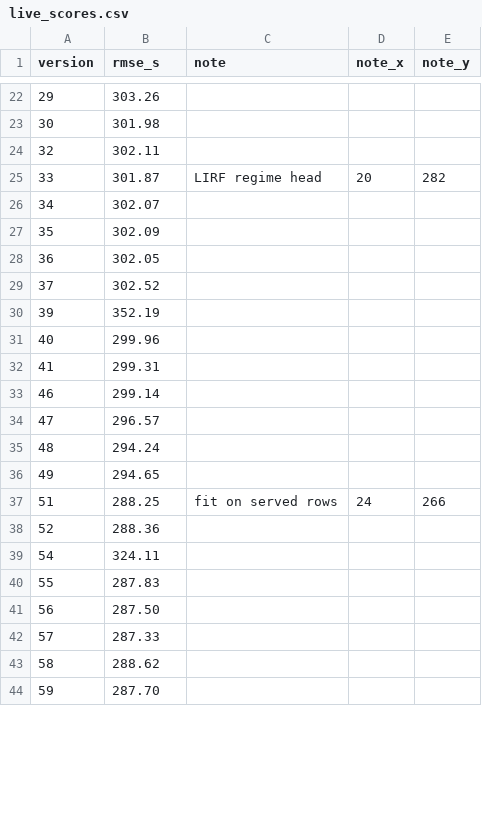
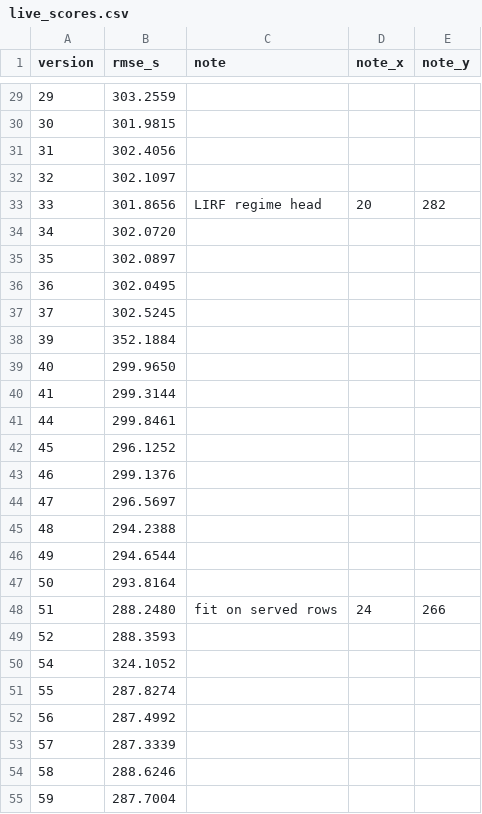
Before and after one commit to skylinkapi/prc-data-challenge-2026-kind-mango, a CSV file: paper/data/live_scores.csv, drawn as a sheet; only a part is shown, gaps mark what is left out; the diff covers the shown part only.

```diff
--- a/paper/data/live_scores.csv
+++ b/paper/data/live_scores.csv
@@ -22,23 +29,27 @@ version,rmse_s,note,note_x,note_y
-29,303.26,,,
-30,301.98,,,
-32,302.11,,,
-33,301.87,LIRF regime head,20,282
-34,302.07,,,
-35,302.09,,,
-36,302.05,,,
-37,302.52,,,
-39,352.19,,,
-40,299.96,,,
-41,299.31,,,
-46,299.14,,,
-47,296.57,,,
-48,294.24,,,
-49,294.65,,,
-51,288.25,fit on served rows,24,266
-52,288.36,,,
-54,324.11,,,
-55,287.83,,,
-56,287.50,,,
-57,287.33,,,
-58,288.62,,,
-59,287.70,,,
+29,303.2559,,,
+30,301.9815,,,
+31,302.4056,,,
+32,302.1097,,,
+33,301.8656,LIRF regime head,20,282
+34,302.0720,,,
+35,302.0897,,,
+36,302.0495,,,
+37,302.5245,,,
+39,352.1884,,,
+40,299.9650,,,
+41,299.3144,,,
+44,299.8461,,,
+45,296.1252,,,
+46,299.1376,,,
+47,296.5697,,,
+48,294.2388,,,
+49,294.6544,,,
+50,293.8164,,,
+51,288.2480,fit on served rows,24,266
+52,288.3593,,,
+54,324.1052,,,
+55,287.8274,,,
+56,287.4992,,,
+57,287.3339,,,
+58,288.6246,,,
+59,287.7004,,,
```
Also changed, not shown: 7 added rows and 83 edited cells elsewhere in this file, 3 other files.
